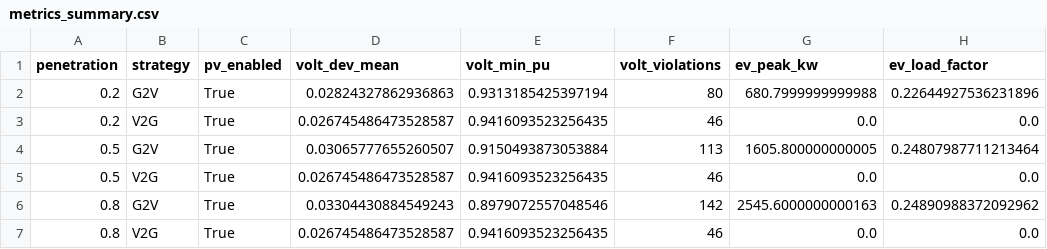
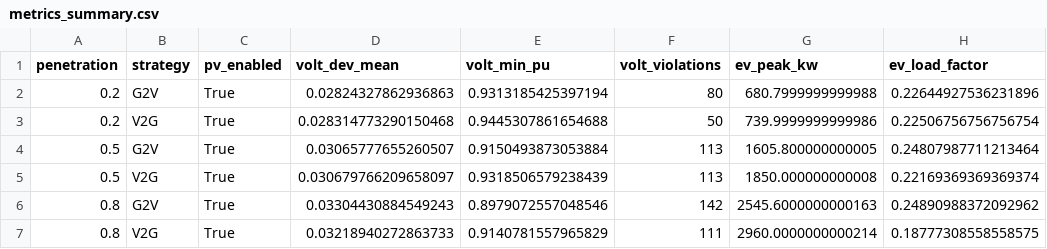
Before and after one commit to Joshuari03/V2G-for-frequency-and-voltage-support, a CSV file: results/metrics_summary.csv, drawn as a sheet.

```diff
--- a/results/metrics_summary.csv
+++ b/results/metrics_summary.csv
@@ -2,6 +2,6 @@ penetration,strategy,pv_enabled,volt_dev_mean,volt_min_pu,volt_violations,ev_pea
 0.2,G2V,True,0.02824327862936863,0.9313185425397194,80,680.7999999999988,0.22644927536231896
-0.2,V2G,True,0.026745486473528587,0.9416093523256435,46,0.0,0.0
+0.2,V2G,True,0.028314773290150468,0.9445307861654688,50,739.9999999999986,0.22506756756756754
 0.5,G2V,True,0.03065777655260507,0.9150493873053884,113,1605.800000000005,0.24807987711213464
-0.5,V2G,True,0.026745486473528587,0.9416093523256435,46,0.0,0.0
+0.5,V2G,True,0.030679766209658097,0.9318506579238439,113,1850.000000000008,0.22169369369369374
 0.8,G2V,True,0.03304430884549243,0.8979072557048546,142,2545.6000000000163,0.24890988372092962
-0.8,V2G,True,0.026745486473528587,0.9416093523256435,46,0.0,0.0
+0.8,V2G,True,0.03218940272863733,0.9140781557965829,111,2960.0000000000214,0.18777308558558575
```
Also changed, not shown: results/voltages_EV20_V2G_PVON.csv, results/voltages_EV50_V2G_PVON.csv, 7 other files.
